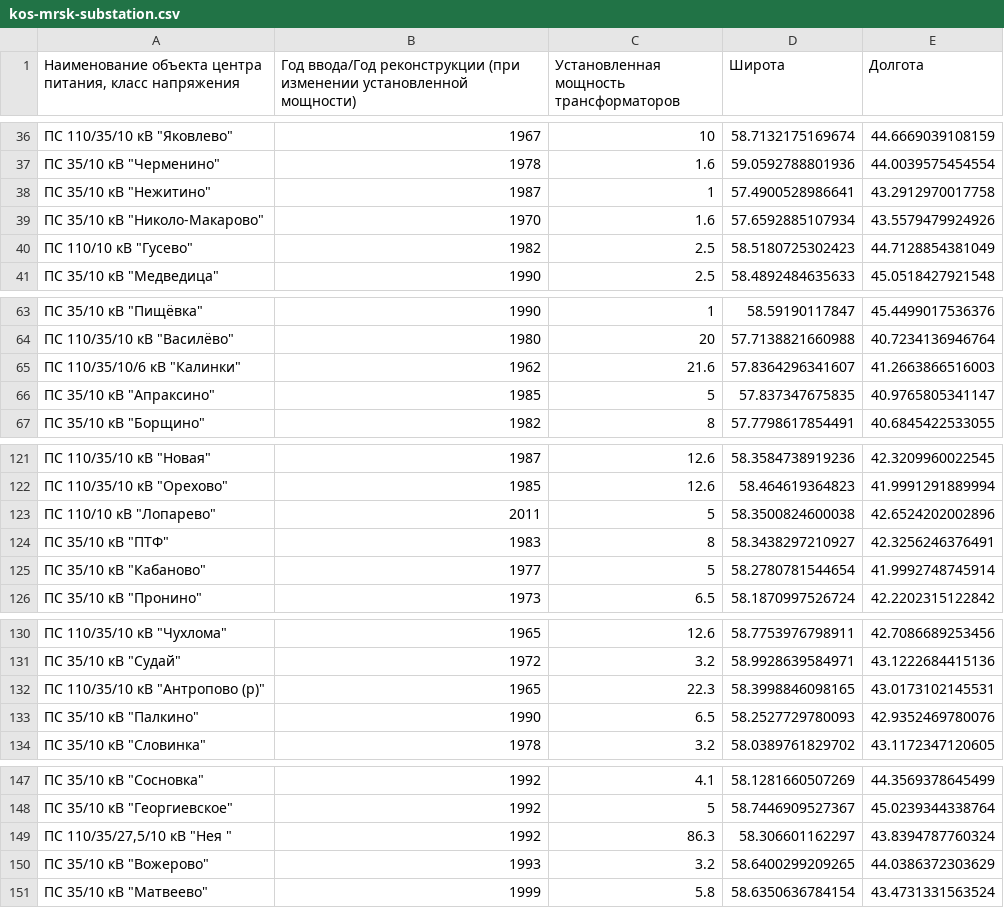
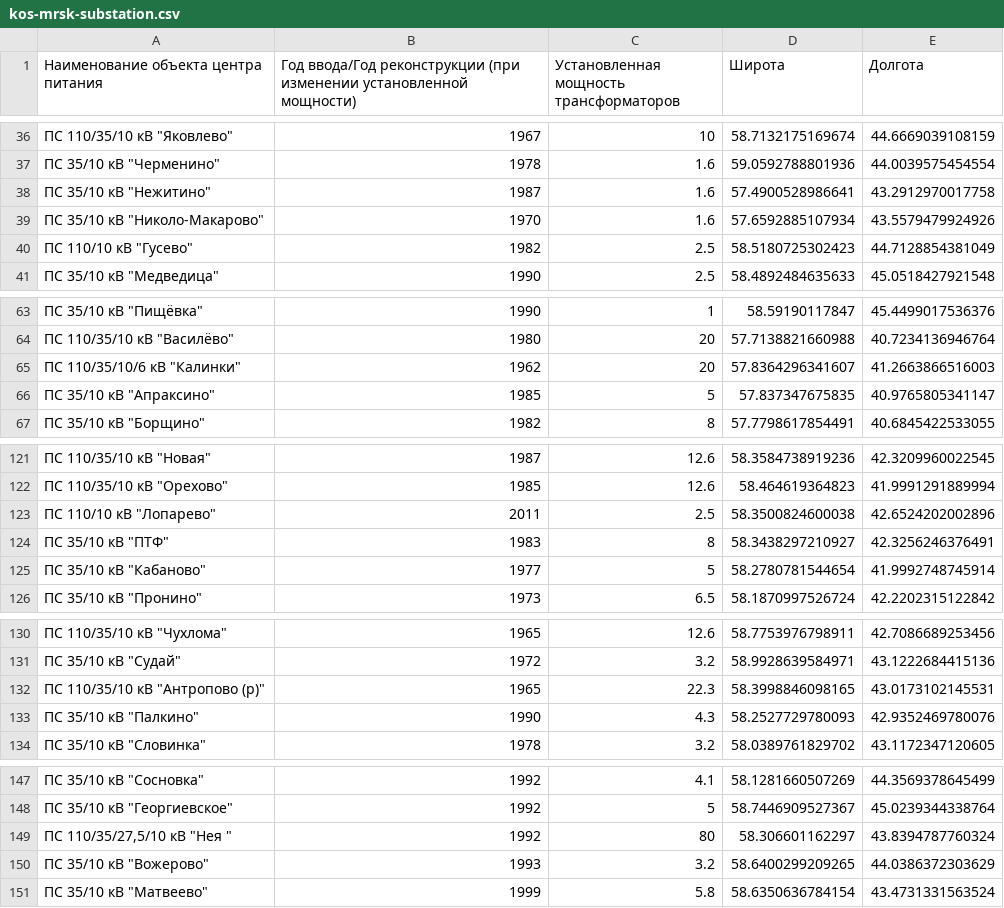
Before and after one commit to freeExec/PSV-external-data, a CSV file: kos-mrsk-substation.csv, drawn as a sheet; only a part is shown, gaps mark what is left out; the diff names each change by its address in the sheet, - before the commit and + after, or states it on an @@ line.

```diff
--- a/kos-mrsk-substation.csv
+++ b/kos-mrsk-substation.csv
-A1: Наименование объекта центра питания, класс напряжения
+A1: Наименование объекта центра питания
-C38: 1
+C38: 1.6
-C65: 21.6
+C65: 20
-C123: 5
+C123: 2.5
-C133: 6.5
+C133: 4.3
-C149: 86.3
+C149: 80
```
Also changed, not shown: bry-mrsk-substation.csv, smo-mrsk-substation.csv, 2 other files.
